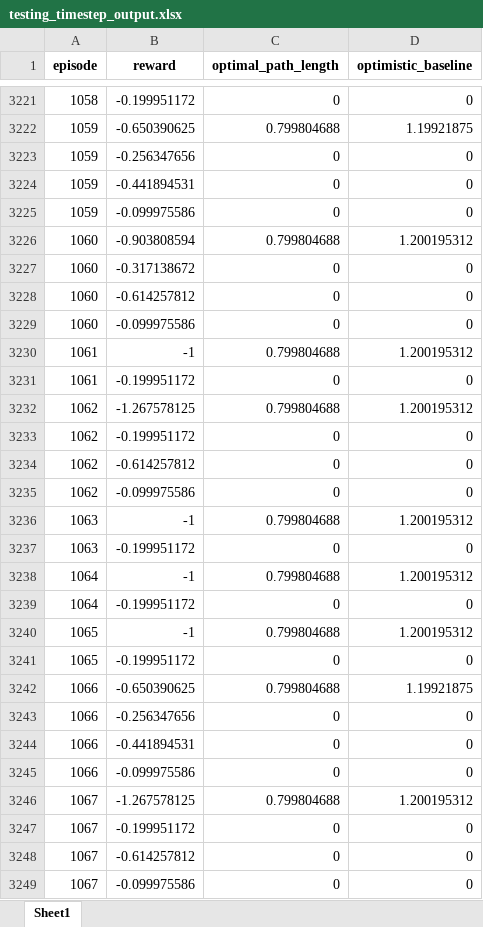
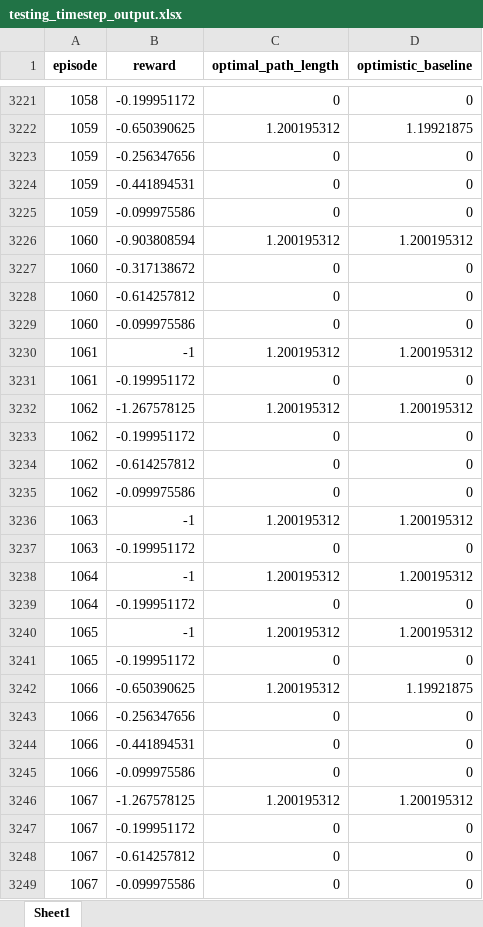
Before and after one commit to lamlamnt/MARL_CTP_2, an Excel workbook: Logs/check_code/testing_timestep_output.xlsx, sheet Sheet1, drawn as a sheet; only a part is shown, gaps mark what is left out; values as stored, in another font and other column widths than the file's, no borders; the diff covers the shown part only; the diff names each change by its address in the sheet, - before the commit and + after, or states it on an @@ line.

```diff
--- a/Logs/check_code/testing_timestep_output.xlsx (sheet Sheet1)
+++ b/Logs/check_code/testing_timestep_output.xlsx (sheet Sheet1)
-C3222 (optimal_path_length): 0.799804688
+C3222 (optimal_path_length): 1.200195312
-C3226 (optimal_path_length): 0.799804688
+C3226 (optimal_path_length): 1.200195312
-C3230 (optimal_path_length): 0.799804688
+C3230 (optimal_path_length): 1.200195312
-C3232 (optimal_path_length): 0.799804688
+C3232 (optimal_path_length): 1.200195312
-C3236 (optimal_path_length): 0.799804688
+C3236 (optimal_path_length): 1.200195312
-C3238 (optimal_path_length): 0.799804688
+C3238 (optimal_path_length): 1.200195312
-C3240 (optimal_path_length): 0.799804688
+C3240 (optimal_path_length): 1.200195312
-C3242 (optimal_path_length): 0.799804688
+C3242 (optimal_path_length): 1.200195312
-C3246 (optimal_path_length): 0.799804688
+C3246 (optimal_path_length): 1.200195312
```
Also changed, not shown: 1622 edited cells elsewhere in this sheet, Logs/check_code/testing_episode_output.xlsx, Logs/check_code/training_episode_output.xlsx, 12 other files.
